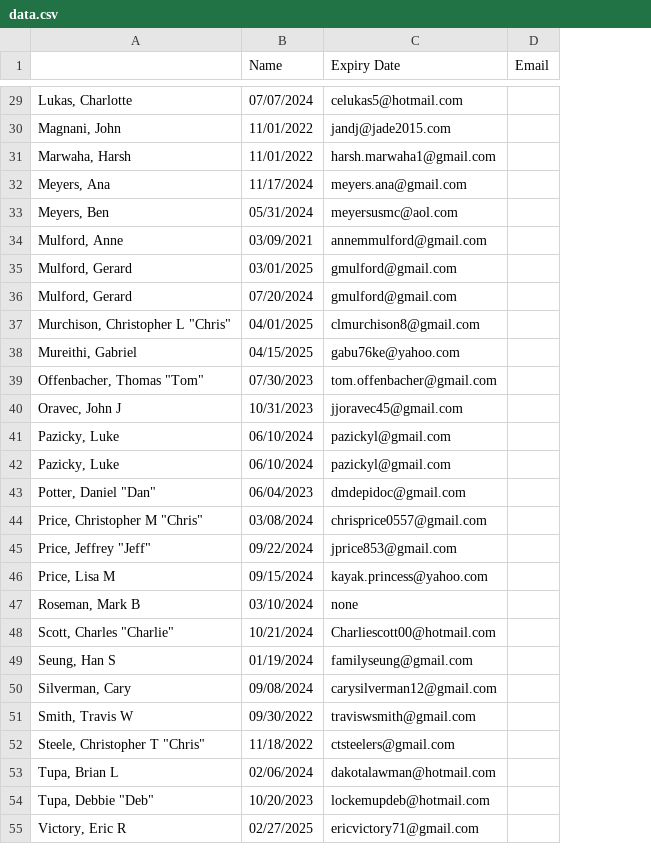
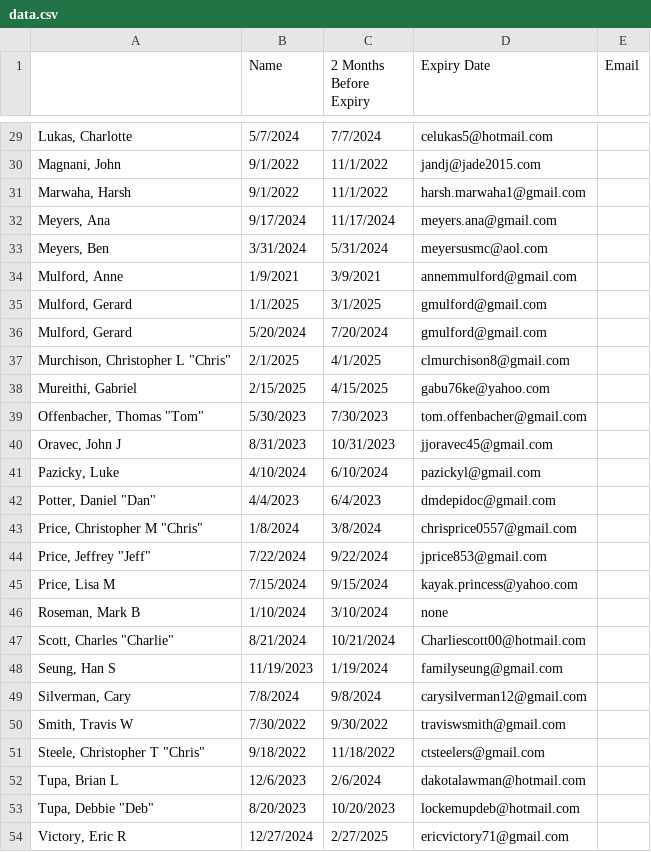
Before and after one commit to SJay20/Troop1094Dashboard, a CSV file: data/data.csv, drawn as a sheet; only a part is shown, gaps mark what is left out; removed rows and columns are numbered as before the commit, all else as after; the diff covers the shown part only; the diff names each change by its address in the sheet, - before the commit and + after, or states it on an @@ line.

```diff
--- a/data/data.csv
+++ b/data/data.csv
+column C (2 Months Before Expiry), rows 29-54: 7/7/2024 | 11/1/2022 | 11/1/2022 | 11/17/2024 | 5/31/2024 | 3/9/2021 | 3/1/2025 | 7/20/2024 | 4/1/2025 | 4/15/2025 | 7/30/2023 | 10/31/2023 | 6/10/2024 | 6/4/2023 | 3/8/2024 | 9/22/2024 | 9/15/2024 | 3/10/2024 | 10/21/2024 | 1/19/2024 | 9/8/2024 | 9/30/2022 | 11/18/2022 | 2/6/2024 | 10/20/2023 | 2/27/2025
-B29 (Name): 07/07/2024
+B29 (Name): 5/7/2024
-B30:B31 (Name): 11/01/2022
+B30:B31 (Name): 9/1/2022
-B32 (Name): 11/17/2024
+B32 (Name): 9/17/2024
-B33 (Name): 05/31/2024
+B33 (Name): 3/31/2024
-B34 (Name): 03/09/2021
+B34 (Name): 1/9/2021
-B35 (Name): 03/01/2025
+B35 (Name): 1/1/2025
-B36 (Name): 07/20/2024
+B36 (Name): 5/20/2024
-B37 (Name): 04/01/2025
+B37 (Name): 2/1/2025
-B38 (Name): 04/15/2025
+B38 (Name): 2/15/2025
-B39 (Name): 07/30/2023
+B39 (Name): 5/30/2023
-B40 (Name): 10/31/2023
+B40 (Name): 8/31/2023
-B41 (Name): 06/10/2024
+B41 (Name): 4/10/2024
-row 42: Pazicky, Luke | 06/10/2024 | pazickyl@gmail.com
-B42 (Name): 06/04/2023
+B42 (Name): 4/4/2023
-B43 (Name): 03/08/2024
+B43 (Name): 1/8/2024
-B44 (Name): 09/22/2024
+B44 (Name): 7/22/2024
-B45 (Name): 09/15/2024
+B45 (Name): 7/15/2024
-B46 (Name): 03/10/2024
+B46 (Name): 1/10/2024
-B47 (Name): 10/21/2024
+B47 (Name): 8/21/2024
-B48 (Name): 01/19/2024
+B48 (Name): 11/19/2023
-B49 (Name): 09/08/2024
+B49 (Name): 7/8/2024
-B50 (Name): 09/30/2022
+B50 (Name): 7/30/2022
-B51 (Name): 11/18/2022
+B51 (Name): 9/18/2022
-B52 (Name): 02/06/2024
+B52 (Name): 12/6/2023
-B53 (Name): 10/20/2023
+B53 (Name): 8/20/2023
-B54 (Name): 02/27/2025
+B54 (Name): 12/27/2024
```
Also changed, not shown: 33 edited cells elsewhere in this file, 3 other files.
